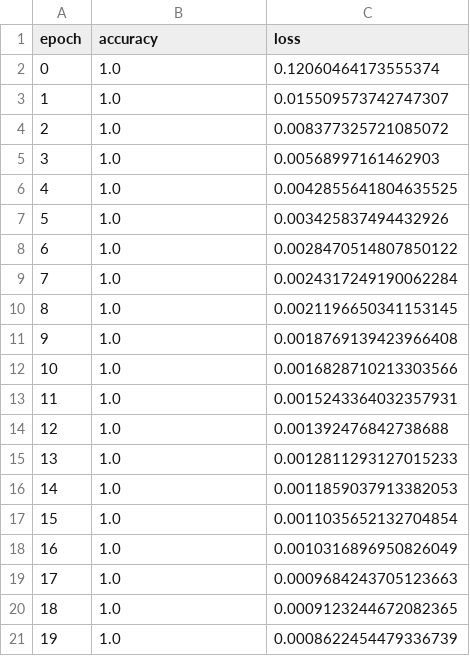
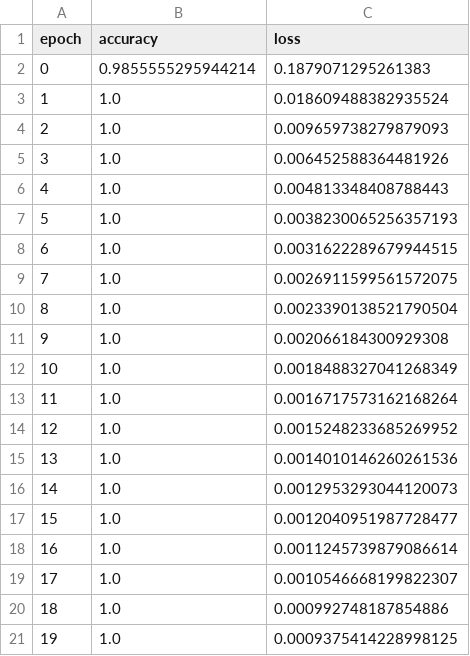
Before and after one commit to Chkoda/pixel-NN, a CSV file: output/NumberNetworkKFOLD2.csv, drawn as a sheet.

```diff
--- a/output/NumberNetworkKFOLD2.csv
+++ b/output/NumberNetworkKFOLD2.csv
@@ -1,21 +1,21 @@
 epoch,accuracy,loss
-0,1.0,0.12060464173555374
-1,1.0,0.015509573742747307
-2,1.0,0.008377325721085072
-3,1.0,0.00568997161462903
-4,1.0,0.0042855641804635525
-5,1.0,0.003425837494432926
-6,1.0,0.0028470514807850122
-7,1.0,0.0024317249190062284
-8,1.0,0.0021196650341153145
-9,1.0,0.0018769139423966408
-10,1.0,0.0016828710213303566
-11,1.0,0.0015243364032357931
-12,1.0,0.001392476842738688
-13,1.0,0.0012811293127015233
-14,1.0,0.0011859037913382053
-15,1.0,0.0011035652132704854
-16,1.0,0.0010316896950826049
-17,1.0,0.0009684243705123663
-18,1.0,0.0009123244672082365
-19,1.0,0.0008622454479336739
+0,0.9855555295944214,0.1879071295261383
+1,1.0,0.018609488382935524
+2,1.0,0.009659738279879093
+3,1.0,0.006452588364481926
+4,1.0,0.004813348408788443
+5,1.0,0.0038230065256357193
+6,1.0,0.0031622289679944515
+7,1.0,0.0026911599561572075
+8,1.0,0.0023390138521790504
+9,1.0,0.002066184300929308
+10,1.0,0.0018488327041268349
+11,1.0,0.0016717573162168264
+12,1.0,0.0015248233685269952
+13,1.0,0.0014010146260261536
+14,1.0,0.0012953293044120073
+15,1.0,0.0012040951987728477
+16,1.0,0.0011245739879086614
+17,1.0,0.0010546668199822307
+18,1.0,0.000992748187854886
+19,1.0,0.0009375414228998125
```
Also changed, not shown: output/NumberNetworkKFOLD1.csv, output/NumberNetworkKFOLD3.csv, 8 other files.
